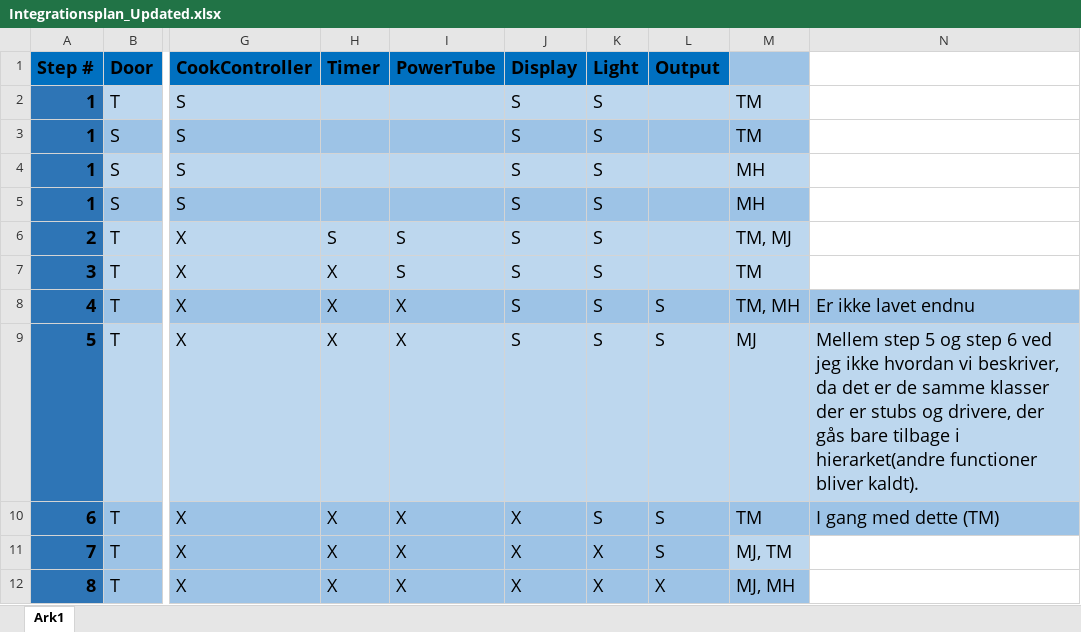
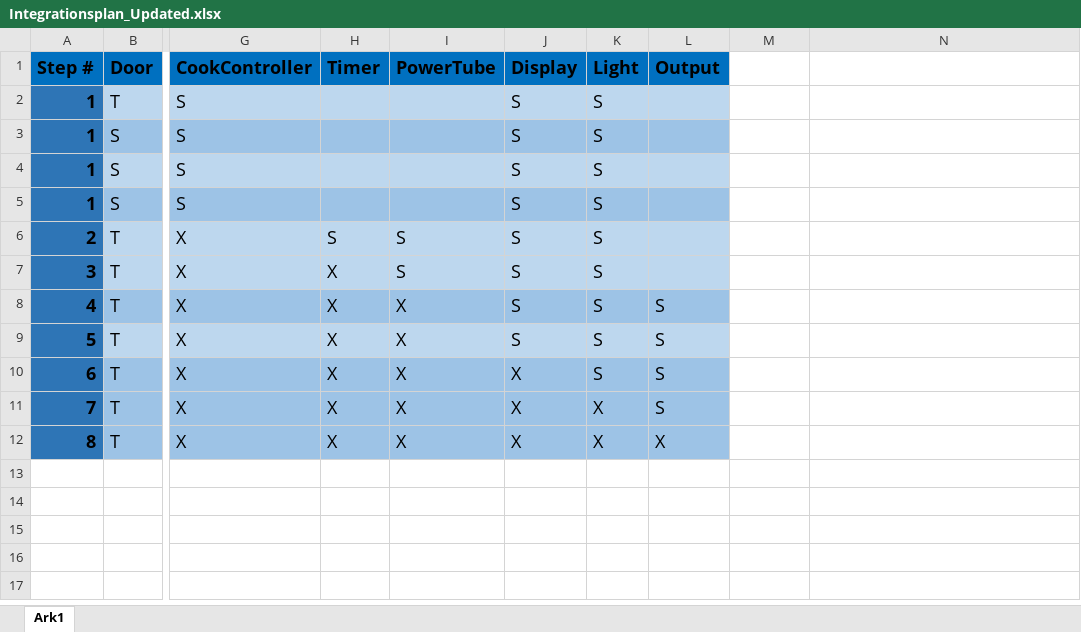
Before and after one commit to SuperWeebTanks/SWT25_Assignment3_Microwave, an Excel workbook: Integrationsplan_Updated.xlsx, sheet Ark1, drawn as a sheet; only a part is shown, gaps mark what is left out; values as stored, in another font and other column widths than the file's, no borders; the diff names each change by its address in the sheet, - before the commit and + after, or states it on an @@ line.

```diff
--- a/Integrationsplan_Updated.xlsx (sheet Ark1)
+++ b/Integrationsplan_Updated.xlsx (sheet Ark1)
-M1 fill: #9DC3E6
+M1 fill: none
-M2:M3: TM
+M2:M3: (empty)
-M2 fill: #BDD7EE
+M2 fill: none
-M3 fill: #9DC3E6
+M3 fill: none
-M4:M5: MH
+M4:M5: (empty)
-M4 fill: #BDD7EE
+M4 fill: none
-M5 fill: #9DC3E6
+M5 fill: none
-M6: TM, MJ
+M6: (empty)
-M6:M7 fill: #BDD7EE
+M6:M7 fill: none
-M7: TM
+M7: (empty)
-M8: TM, MH
+M8: (empty)
-M8:N8 fill: #9DC3E6
+M8:N8 fill: none
-N8: Er ikke lavet endnu
+N8: (empty)
-M9: MJ
+M9: (empty)
-M9:N9 fill: #BDD7EE
+M9:N9 fill: none
-N9: Mellem step 5 og step 6 ved jeg ikke hvordan vi beskriver, da det er de samme klasser der er stubs og drivere, der gås bare tilbage i hierarket(andre functioner bliver kaldt).
+N9: (empty)
-M10: TM
+M10: (empty)
-M10:N10 fill: #9DC3E6
+M10:N10 fill: none
-N10: I gang med dette (TM)
+N10: (empty)
-M11: MJ, TM
+M11: (empty)
-M11 fill: #BDD7EE
+M11 fill: none
-M12: MJ, MH
+M12: (empty)
-M12 fill: #9DC3E6
+M12 fill: none
```
Also changed, not shown: 4 other files.
